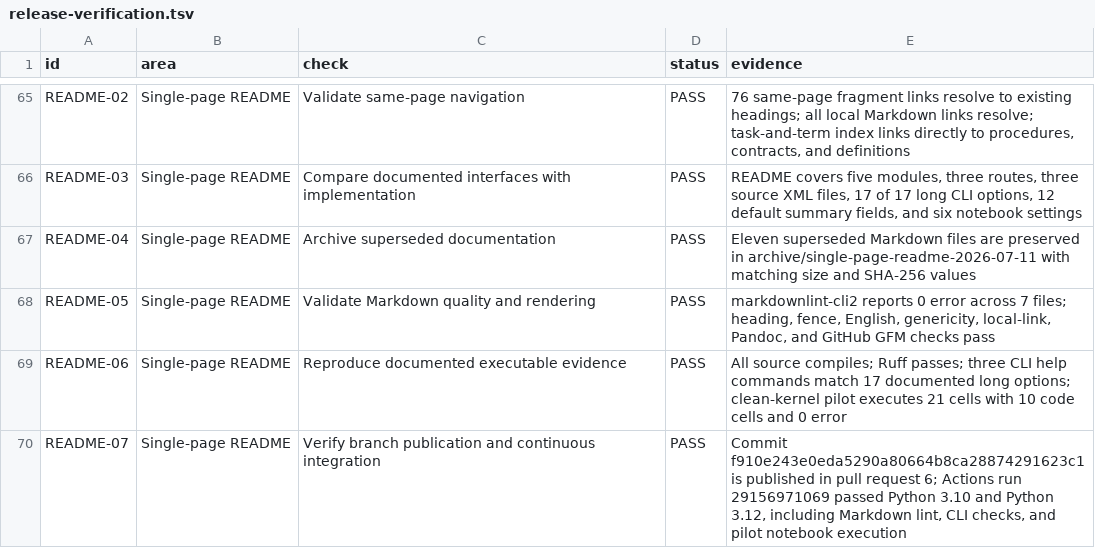
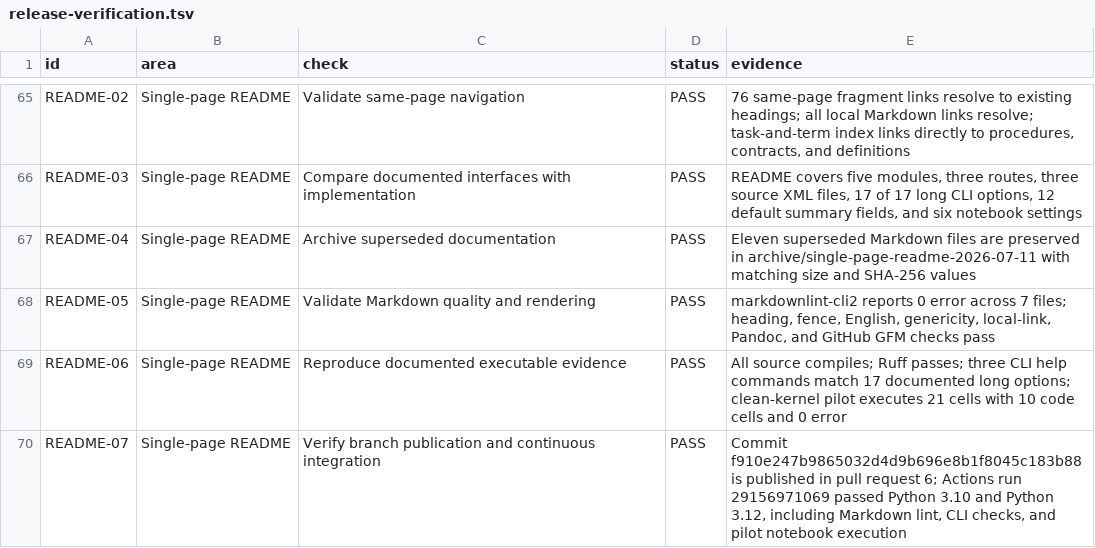
Before and after one commit to thearmankarapetyan/stackexchange-difficulty, a TSV file: docs/reference/release-verification.tsv, drawn as a sheet; only a part is shown, gaps mark what is left out.

Commit message:
docs: correct README evidence hash

```diff
--- a/docs/reference/release-verification.tsv
+++ b/docs/reference/release-verification.tsv
@@ -69,2 +69,2 @@ README-05	Single-page README	Validate Markdown quality and rendering	PASS	markdo
 README-06	Single-page README	Reproduce documented executable evidence	PASS	All source compiles; Ruff passes; three CLI help commands match 17 documented long options; clean-kernel pilot executes 21 cells with 10 code cells and 0 error
-README-07	Single-page README	Verify branch publication and continuous integration	PASS	Commit f910e243e0eda5290a80664b8ca28874291623c1 is published in pull request 6; Actions run 29156971069 passed Python 3.10 and Python 3.12, including Markdown lint, CLI checks, and pilot notebook execution
+README-07	Single-page README	Verify branch publication and continuous integration	PASS	Commit f910e247b9865032d4d9b696e8b1f8045c183b88 is published in pull request 6; Actions run 29156971069 passed Python 3.10 and Python 3.12, including Markdown lint, CLI checks, and pilot notebook execution
```
Also changed, not shown: 1 other file.
